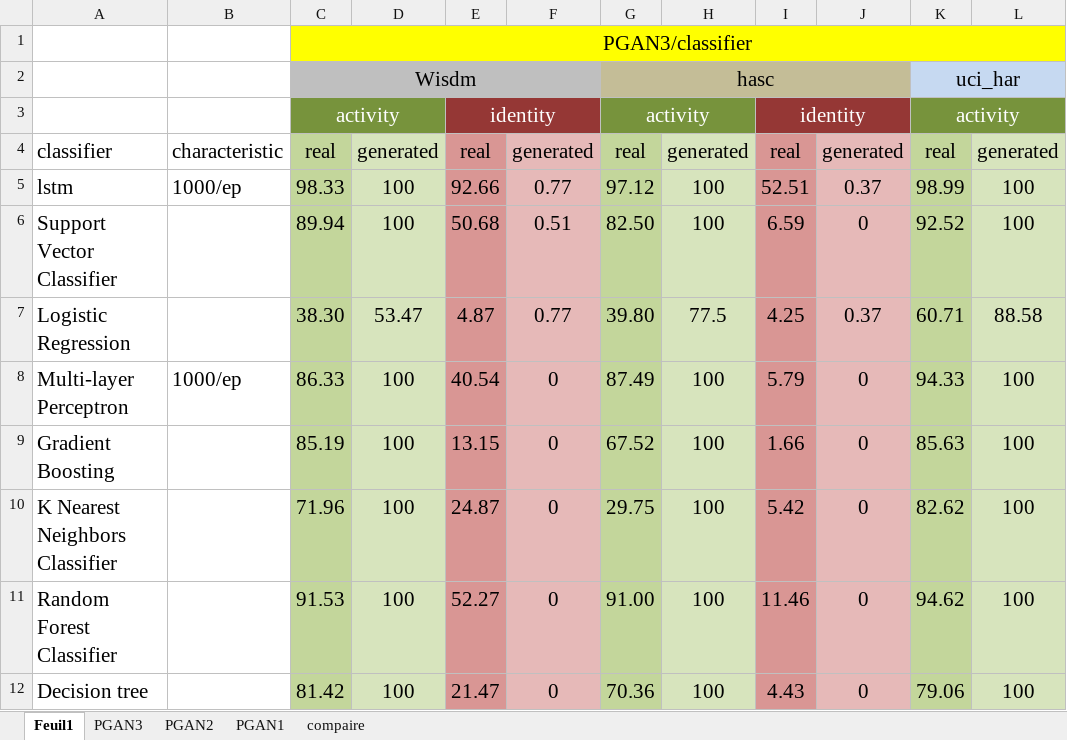
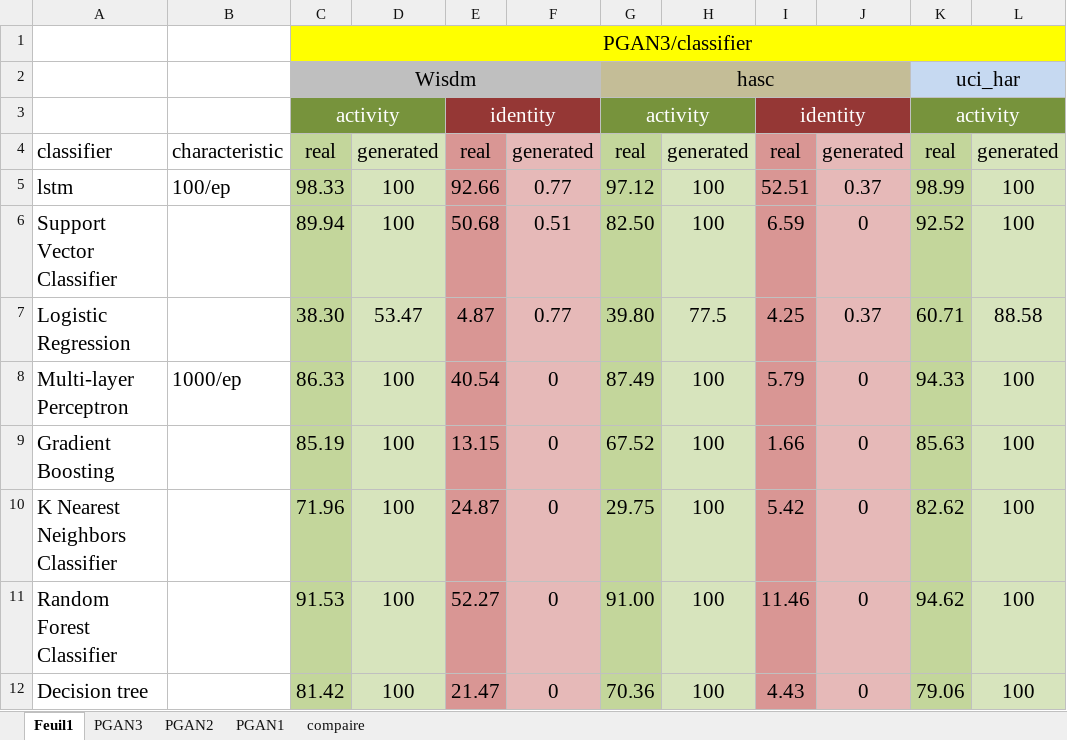
Before and after one commit to menasriasoumia/PGAN2, an Excel workbook: wisdm/results/results_evaluation.xlsx, sheet Feuil1, drawn as a sheet; only a part is shown; values as stored, in another font and other column widths than the file's, no borders; the diff covers the shown part only; the diff names each change by its address in the sheet, - before the commit and + after, or states it on an @@ line.

```diff
--- a/wisdm/results/results_evaluation.xlsx (sheet Feuil1)
+++ b/wisdm/results/results_evaluation.xlsx (sheet Feuil1)
-B5: 1000/ep
+B5: 100/ep
```
Also changed, not shown: 34 edited cells elsewhere in this sheet, sheet compaire.
